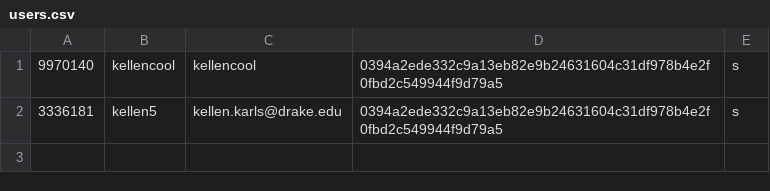
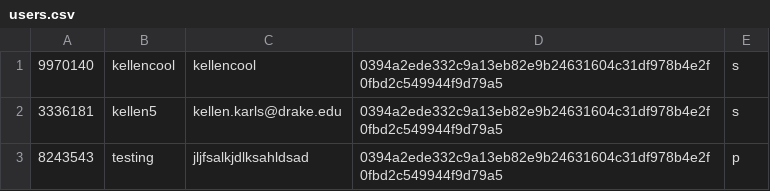
Before and after one commit to manleydrake/capstone-project-team-2-learning-system-app, a CSV file: iroom_api/database/users.csv, drawn as a sheet; the diff names each change by its address in the sheet, - before the commit and + after, or states it on an @@ line.

Commit message:
Added users.csv that may have been accidentallY deleted

```diff
--- a/iroom_api/database/users.csv
+++ b/iroom_api/database/users.csv
+row 3: 8243543 | testing | jljfsalkjdlksahldsad | 0394a2ede332c9a13eb82e9b24631604c31df978b4e2f0fbd2c549944f9d79a5 | p
```
